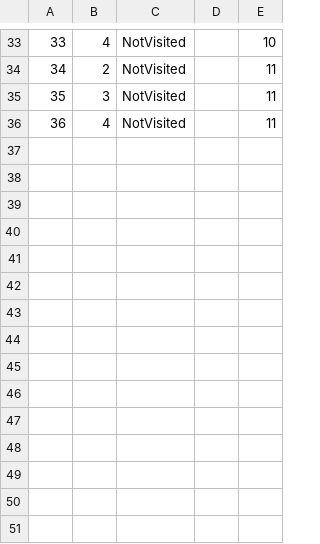
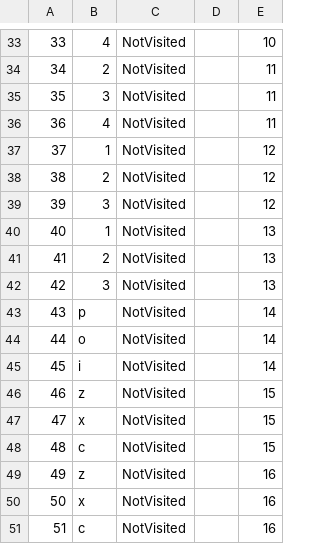
Before and after one commit to dokma11/SIMS-Project-Group-4-Team-B, a CSV file: Sims2023/Sims2023/Resources/Data/keyPoints.csv, drawn as a sheet; only a part is shown, gaps mark what is left out; the diff names each change by its address in the sheet, - before the commit and + after, or states it on an @@ line.

```diff
--- a/Sims2023/Sims2023/Resources/Data/keyPoints.csv
+++ b/Sims2023/Sims2023/Resources/Data/keyPoints.csv
+row 37: 37 | 1 | NotVisited |  | 12
+row 38: 38 | 2 | NotVisited |  | 12
+row 39: 39 | 3 | NotVisited |  | 12
+row 40: 40 | 1 | NotVisited |  | 13
+row 41: 41 | 2 | NotVisited |  | 13
+row 42: 42 | 3 | NotVisited |  | 13
+row 43: 43 | p | NotVisited |  | 14
+row 44: 44 | o | NotVisited |  | 14
+row 45: 45 | i | NotVisited |  | 14
+row 46: 46 | z | NotVisited |  | 15
+row 47: 47 | x | NotVisited |  | 15
+row 48: 48 | c | NotVisited |  | 15
+row 49: 49 | z | NotVisited |  | 16
+row 50: 50 | x | NotVisited |  | 16
+row 51: 51 | c | NotVisited |  | 16
```
Also changed, not shown: Sims2023/Sims2023/Resources/Data/tours.csv, 36 other files.
